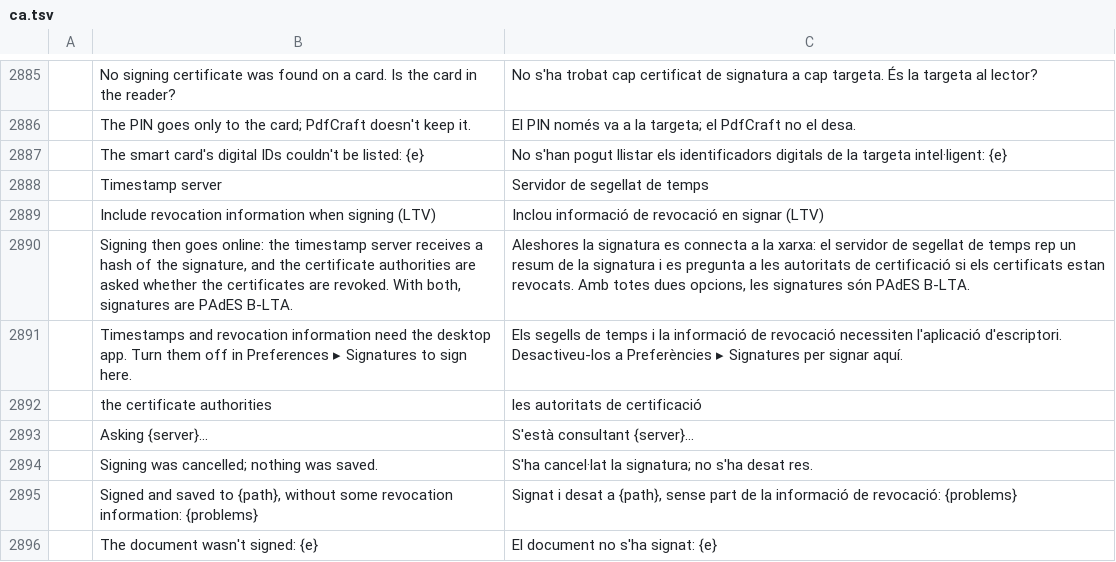
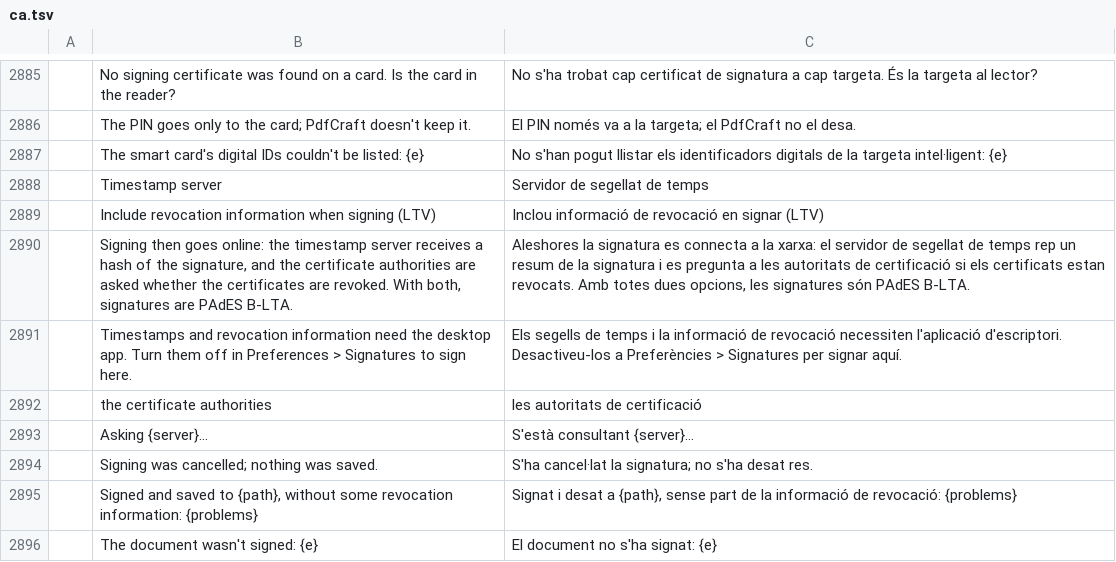
Before and after one commit to Capital-8/pdfcraft, a TSV file: crates/ui-egui/src/i18n/ca.tsv, drawn as a sheet; only a part is shown, gaps mark what is left out; the diff names each change by its address in the sheet, - before the commit and + after, or states it on an @@ line.

```diff
--- a/crates/ui-egui/src/i18n/ca.tsv
+++ b/crates/ui-egui/src/i18n/ca.tsv
-B2891: …in Preferences ▸ Signatures to…
+B2891: …in Preferences > Signatures to…
-C2891: …a Preferències ▸ Signatures per…
+C2891: …a Preferències > Signatures per…
```
Also changed, not shown: crates/ui-egui/src/i18n/ar.tsv, crates/ui-egui/src/i18n/bg.tsv, 28 other files.
